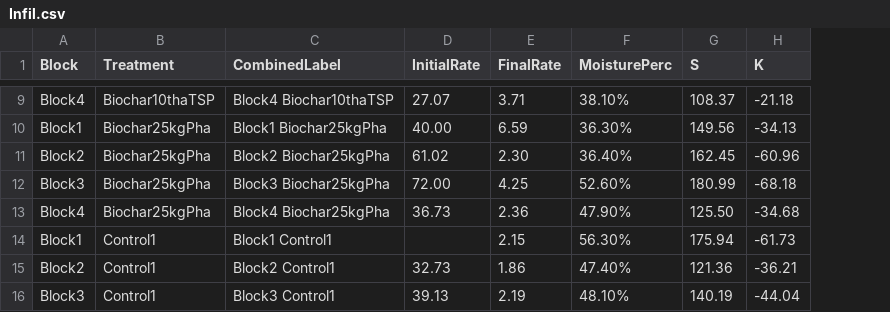
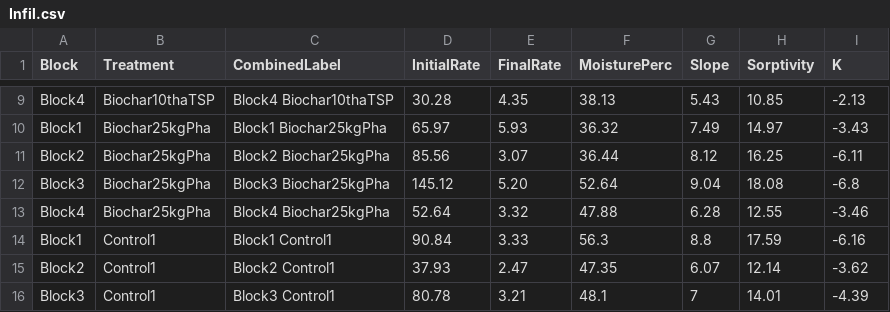
Before and after one commit to AnelD13/BiocharAshAmendments_ImproveSoil_P_Fertility_WaterRelationsRetention, a CSV file: Infil.csv, drawn as a sheet; only a part is shown, gaps mark what is left out; removed rows and columns are numbered as before the commit, all else as after; the diff covers the shown part only; the diff names each change by its address in the sheet, - before the commit and + after, or states it on an @@ line.

```diff
--- a/Infil.csv
+++ b/Infil.csv
-column G (S), rows 9-16: 108.37 | 149.56 | 162.45 | 180.99 | 125.50 | 175.94 | 121.36 | 140.19
+column G (Slope), rows 9-16: 5.43 | 7.49 | 8.12 | 9.04 | 6.28 | 8.8 | 6.07 | 7
+column H (Sorptivity), rows 9-16: 10.85 | 14.97 | 16.25 | 18.08 | 12.55 | 17.59 | 12.14 | 14.01
-D9 (InitialRate): 27.07
+D9 (InitialRate): 30.28
-E9 (FinalRate): 3.71
+E9 (FinalRate): 4.35
-F9 (MoisturePerc): 38.10%
+F9 (MoisturePerc): 38.13
-I9 (K): -21.18
+I9 (K): -2.13
-D10 (InitialRate): 40.00
+D10 (InitialRate): 65.97
-E10 (FinalRate): 6.59
+E10 (FinalRate): 5.93
-F10 (MoisturePerc): 36.30%
+F10 (MoisturePerc): 36.32
-I10 (K): -34.13
+I10 (K): -3.43
-D11 (InitialRate): 61.02
+D11 (InitialRate): 85.56
-E11 (FinalRate): 2.30
+E11 (FinalRate): 3.07
-F11 (MoisturePerc): 36.40%
+F11 (MoisturePerc): 36.44
-I11 (K): -60.96
+I11 (K): -6.11
-D12 (InitialRate): 72.00
+D12 (InitialRate): 145.12
-E12 (FinalRate): 4.25
+E12 (FinalRate): 5.20
-F12 (MoisturePerc): 52.60%
+F12 (MoisturePerc): 52.64
-I12 (K): -68.18
+I12 (K): -6.8
-D13 (InitialRate): 36.73
+D13 (InitialRate): 52.64
-E13 (FinalRate): 2.36
+E13 (FinalRate): 3.32
-F13 (MoisturePerc): 47.90%
+F13 (MoisturePerc): 47.88
-I13 (K): -34.68
+I13 (K): -3.46
-D14 (InitialRate): (empty)
+D14 (InitialRate): 90.84
-E14 (FinalRate): 2.15
+E14 (FinalRate): 3.33
-F14 (MoisturePerc): 56.30%
+F14 (MoisturePerc): 56.3
-I14 (K): -61.73
+I14 (K): -6.16
-D15 (InitialRate): 32.73
+D15 (InitialRate): 37.93
-E15 (FinalRate): 1.86
+E15 (FinalRate): 2.47
-F15 (MoisturePerc): 47.40%
+F15 (MoisturePerc): 47.35
-I15 (K): -36.21
+I15 (K): -3.62
-D16 (InitialRate): 39.13
+D16 (InitialRate): 80.78
-E16 (FinalRate): 2.19
+E16 (FinalRate): 3.21
-F16 (MoisturePerc): 48.10%
+F16 (MoisturePerc): 48.1
-I16 (K): -44.04
+I16 (K): -4.39
```
Also changed, not shown: 58 edited cells elsewhere in this file, Field.csv, Fieldraw.csv, 6 other files.
